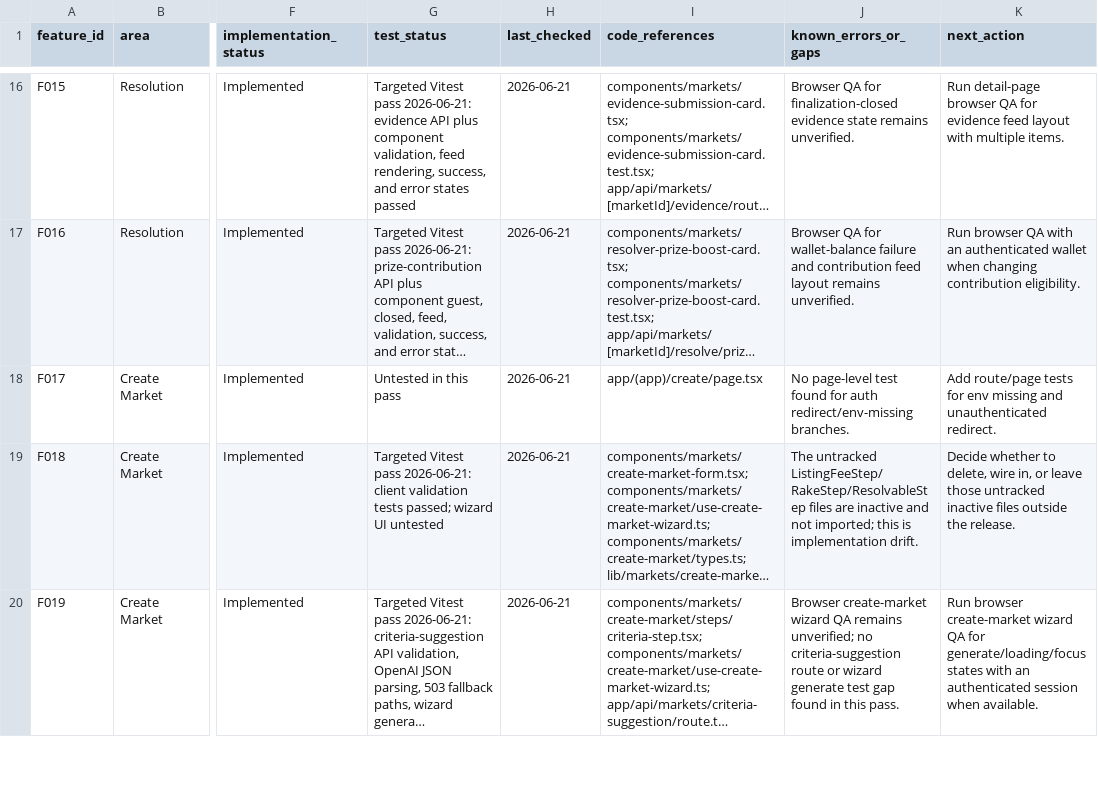
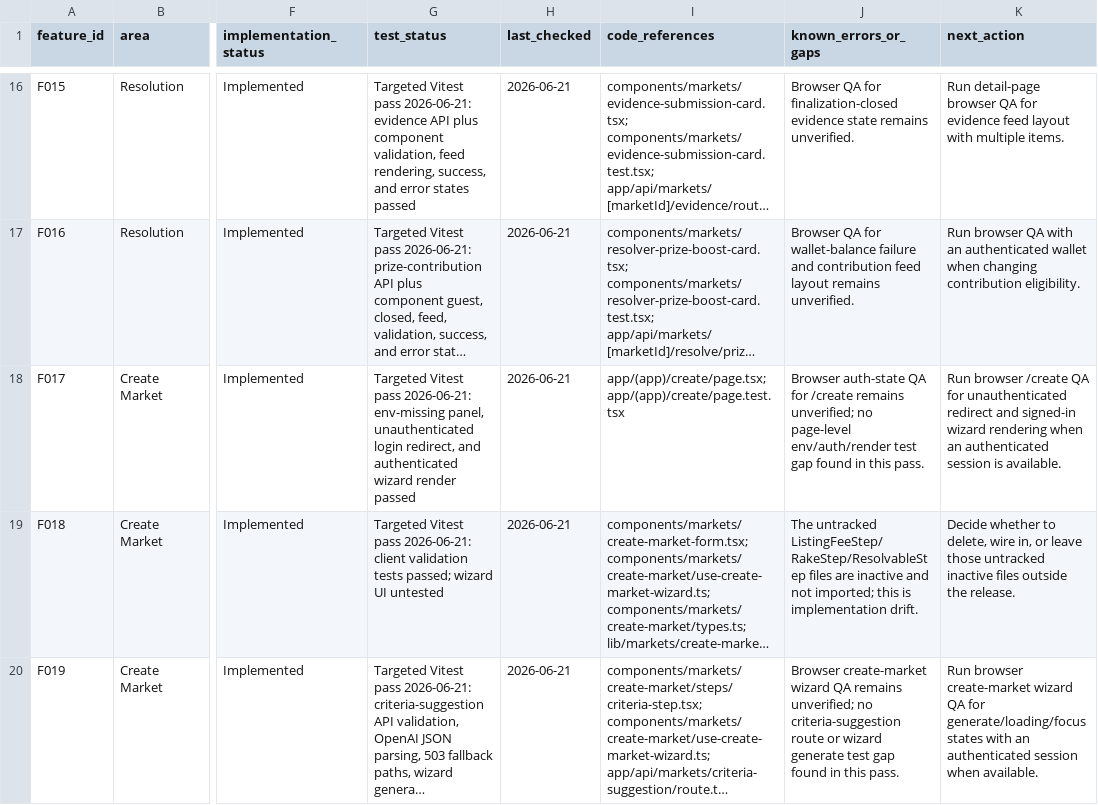
Before and after one commit to mike123456789009/theres-no-chance, a CSV file: docs/qa/feature-user-stories.csv, drawn as a sheet; only a part is shown, gaps mark what is left out; long unchanged cells end in …; the diff names each change by its address in the sheet, - before the commit and + after, or states it on an @@ line.

Commit message:
Add create page QA coverage
Adds page-level tests for the protected /create route covering missing Supabase environment configuration, unauthenticated login redirect behavior, and authenticated market-maker wizard rendering.

Updates the canonical F017 tracker row and QA-loop handoff with focused test evidence. User-visible behavior is unchanged; the protected create-market entry point now has regression coverage.

```diff
--- a/docs/qa/feature-user-stories.csv
+++ b/docs/qa/feature-user-stories.csv
-G18 (test_status): Untested in this pass
+G18 (test_status): Targeted Vitest pass 2026-06-21: env-missing panel, unauthenticated login redirect, and authenticated wizard render passed
-I18 (code_references): app/(app)/create/page.tsx
+I18 (code_references): app/(app)/create/page.tsx; app/(app)/create/page.test.tsx
-J18 (known_errors_or_gaps): No page-level test found for auth redirect/env-missing branches.
+J18 (known_errors_or_gaps): Browser auth-state QA for /create remains unverified; no page-level env/auth/render test gap found in this pass.
-K18 (next_action): Add route/page tests for env missing and unauthenticated redirect.
+K18 (next_action): Run browser /create QA for unauthenticated redirect and signed-in wizard rendering when an authenticated session is available.
```
Also changed, not shown: 2 other files.
